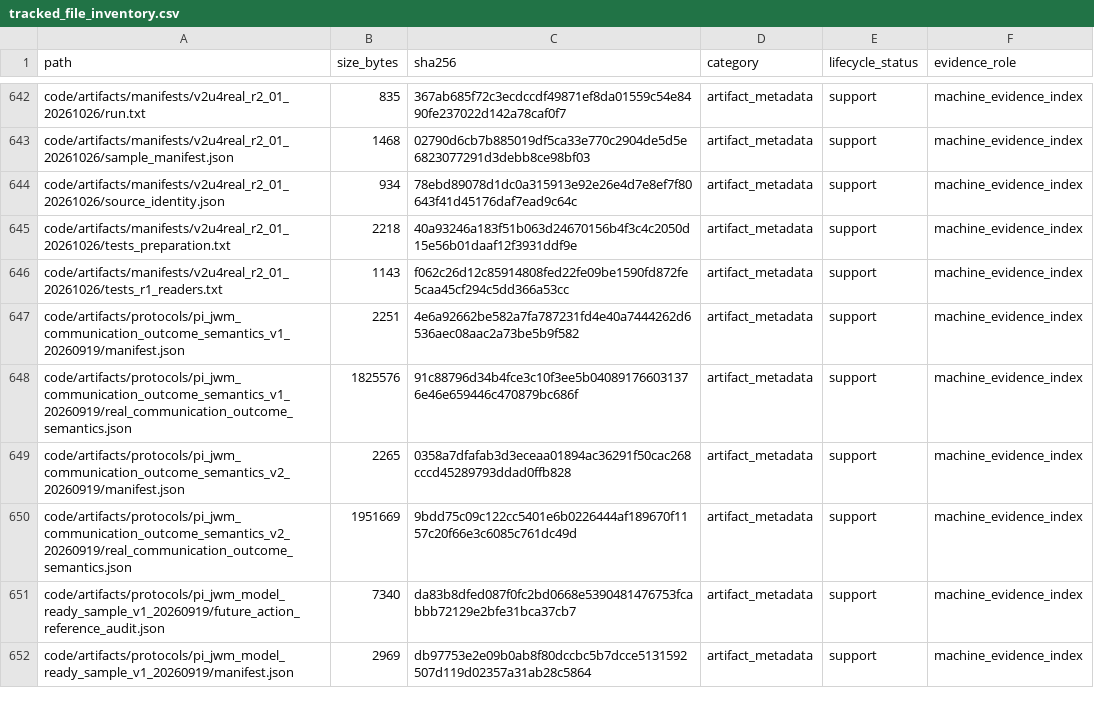
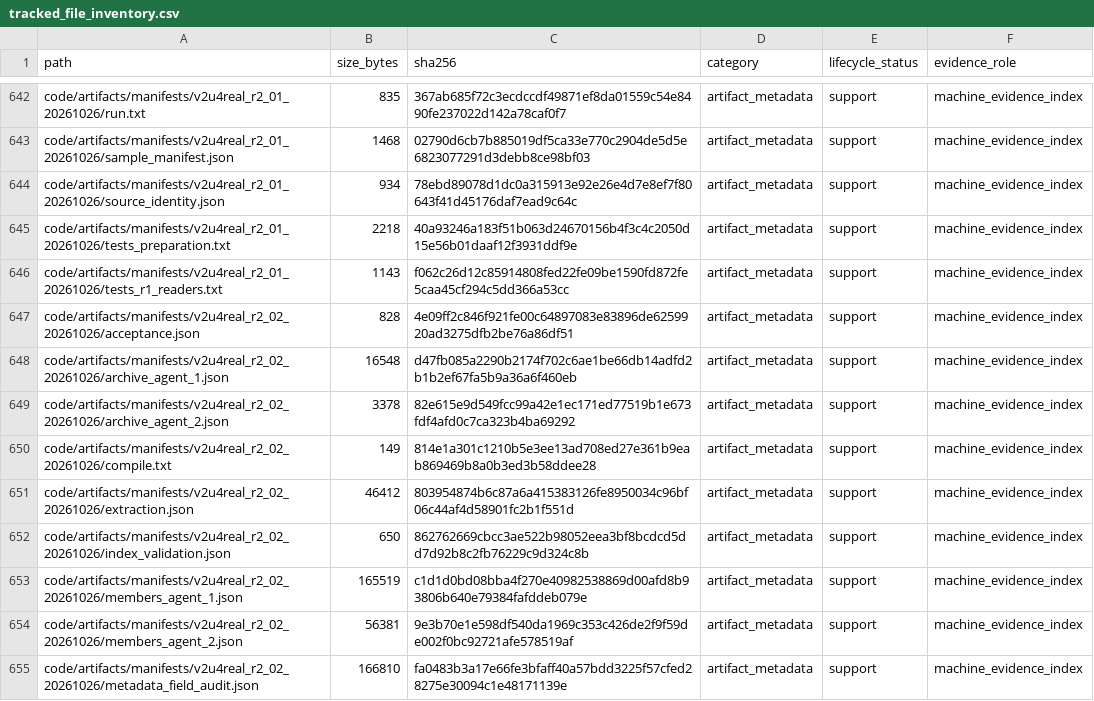
Before and after one commit to yys806/network-state-world-model, a CSV file: docs/registries/generated/tracked_file_inventory.csv, drawn as a sheet; only a part is shown, gaps mark what is left out; the shorter side is filled out with more unchanged rows; the diff covers the shown part only.

Commit message:
feat(data): acquire and audit pinned V2U4Real scene samples

```diff
--- a/docs/registries/generated/tracked_file_inventory.csv
+++ b/docs/registries/generated/tracked_file_inventory.csv
@@ -646 +646,10 @@ code/artifacts/manifests/v2u4real_r2_01_20261026/tests_preparation.txt,2218,40a9
 code/artifacts/manifests/v2u4real_r2_01_20261026/tests_r1_readers.txt,1143,f062c26d12c85914808fed22fe09be1590fd872fe5caa45cf294c5dd366a53cc,artifact_metadata,support,machine_evidence_index
+code/artifacts/manifests/v2u4real_r2_02_20261026/acceptance.json,828,4e09ff2c846f921fe00c64897083e83896de6259920ad3275dfb2be76a86df51,artifact_metadata,support,machine_evidence_index
+code/artifacts/manifests/v2u4real_r2_02_20261026/archive_agent_1.json,16548,d47fb085a2290b2174f702c6ae1be66db14adfd2b1b2ef67fa5b9a36a6f460eb,artifact_metadata,support,machine_evidence_index
+code/artifacts/manifests/v2u4real_r2_02_20261026/archive_agent_2.json,3378,82e615e9d549fcc99a42e1ec171ed77519b1e673fdf4afd0c7ca323b4ba69292,artifact_metadata,support,machine_evidence_index
+code/artifacts/manifests/v2u4real_r2_02_20261026/compile.txt,149,814e1a301c1210b5e3ee13ad708ed27e361b9eab869469b8a0b3ed3b58ddee28,artifact_metadata,support,machine_evidence_index
+code/artifacts/manifests/v2u4real_r2_02_20261026/extraction.json,46412,803954874b6c87a6a415383126fe8950034c96bf06c44af4d58901fc2b1f551d,artifact_metadata,support,machine_evidence_index
+code/artifacts/manifests/v2u4real_r2_02_20261026/index_validation.json,650,862762669cbcc3ae522b98052eea3bf8bcdcd5dd7d92b8c2fb76229c9d324c8b,artifact_metadata,support,machine_evidence_index
+code/artifacts/manifests/v2u4real_r2_02_20261026/members_agent_1.json,165519,c1d1d0bd08bba4f270e40982538869d00afd8b93806b640e79384fafddeb079e,artifact_metadata,support,machine_evidence_index
+code/artifacts/manifests/v2u4real_r2_02_20261026/members_agent_2.json,56381,9e3b70e1e598df540da1969c353c426de2f9f59de002f0bc92721afe578519af,artifact_metadata,support,machine_evidence_index
+code/artifacts/manifests/v2u4real_r2_02_20261026/metadata_field_audit.json,166810,fa0483b3a17e66fe3bfaff40a57bdd3225f57cfed28275e30094c1e48171139e,artifact_metadata,support,machine_evidence_index
```
Also changed, not shown: 13 added rows and 56 edited cells elsewhere in this file, docs/registries/generated/artifact_catalog.csv, 42 other files.
